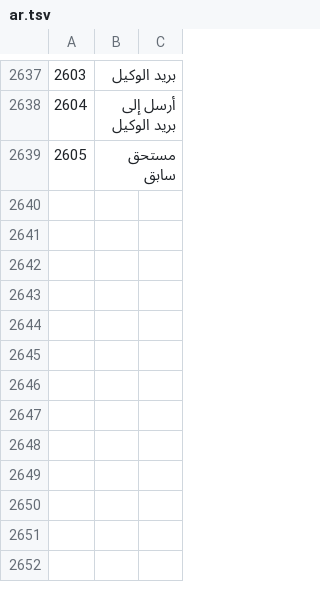
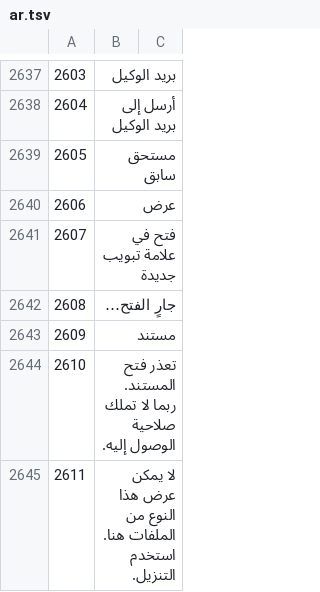
Before and after one commit to sjn6t9/migV33, a TSV file: i18n/ar.tsv, drawn as a sheet; only a part is shown, gaps mark what is left out; the diff names each change by its address in the sheet, - before the commit and + after, or states it on an @@ line.

```diff
--- a/i18n/ar.tsv
+++ b/i18n/ar.tsv
+row 2640: 2606 | عرض
+row 2641: 2607 | فتح في علامة تبويب جديدة
+row 2642: 2608 | جارٍ الفتح…
+row 2643: 2609 | مستند
+row 2644: 2610 | تعذر فتح المستند. ربما لا تملك صلاحية الوصول إليه.
+row 2645: 2611 | لا يمكن عرض هذا النوع من الملفات هنا. استخدم التنزيل.
```
Also changed, not shown: i18n/bn.tsv, i18n/hi.tsv, 15 other files.
